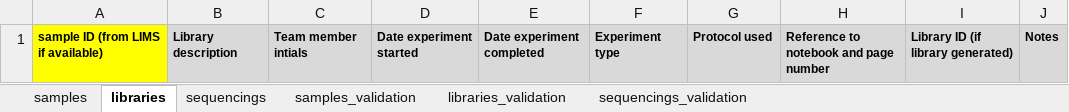
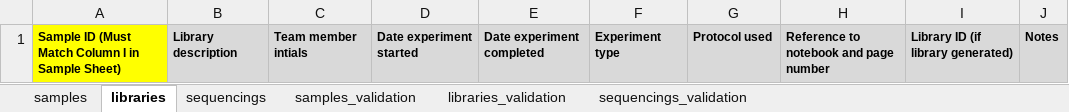
Before and after one commit to epigen-UCSD/epigen_ucsd_django, an Excel workbook: db/template.xlsx, sheet libraries, drawn as a sheet; values as stored, in another font and other column widths than the file's, no borders; the diff names each change by its address in the sheet, - before the commit and + after, or states it on an @@ line.

Commit message:
wet lab not allowed to create pseudo samples and libs

```diff
--- a/db/template.xlsx (sheet libraries)
+++ b/db/template.xlsx (sheet libraries)
-A1: sample ID (from LIMS if available)
+A1: Sample ID (Must Match Column I in Sample Sheet)
```
Also changed, not shown: sheet samples, sheet sequencings, 6 other files.
